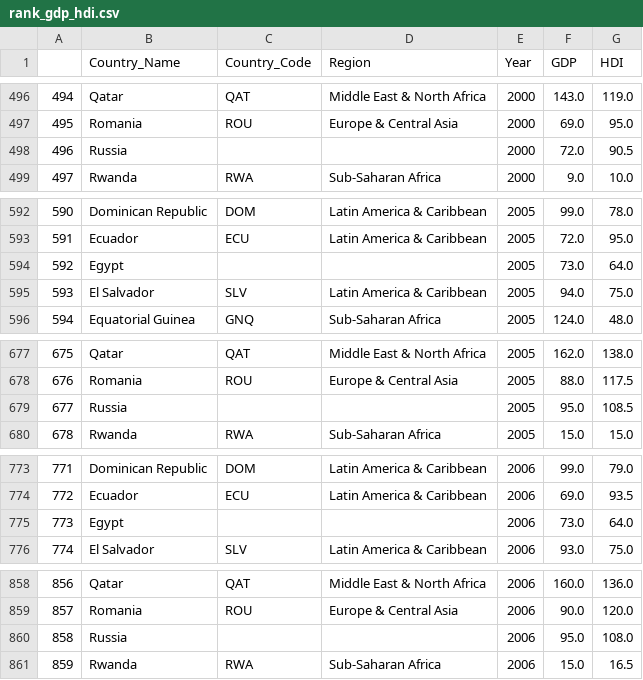
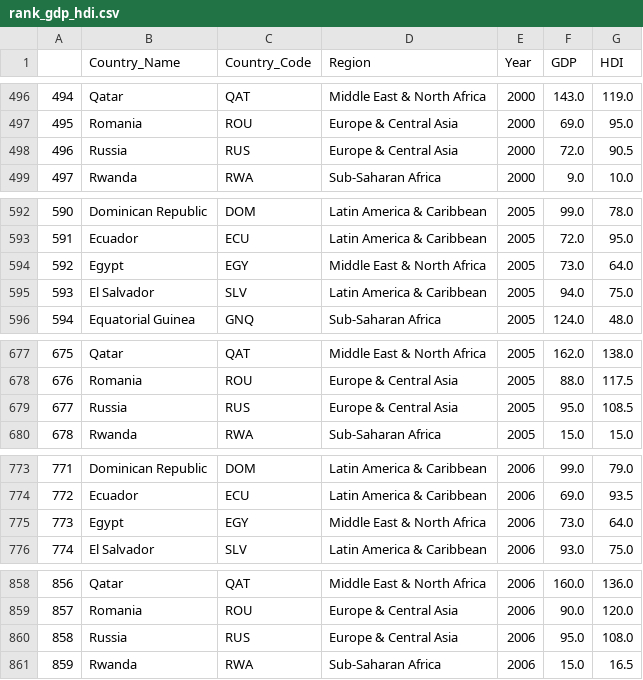
Before and after one commit to AdrianCurtin/gdp-vs-hdi, a CSV file: rank_gdp_hdi.csv, drawn as a sheet; only a part is shown, gaps mark what is left out; the diff covers the shown part only.

```diff
--- a/rank_gdp_hdi.csv
+++ b/rank_gdp_hdi.csv
@@ -497,3 +497,3 @@
 495,Romania,ROU,Europe & Central Asia,2000,69.0,95.0
-496,Russia,,,2000,72.0,90.5
+496,Russia,RUS,Europe & Central Asia,2000,72.0,90.5
 497,Rwanda,RWA,Sub-Saharan Africa,2000,9.0,10.0
@@ -593,3 +593,3 @@
 591,Ecuador,ECU,Latin America & Caribbean,2005,72.0,95.0
-592,Egypt,,,2005,73.0,64.0
+592,Egypt,EGY,Middle East & North Africa,2005,73.0,64.0
 593,El Salvador,SLV,Latin America & Caribbean,2005,94.0,75.0
@@ -678,3 +678,3 @@
 676,Romania,ROU,Europe & Central Asia,2005,88.0,117.5
-677,Russia,,,2005,95.0,108.5
+677,Russia,RUS,Europe & Central Asia,2005,95.0,108.5
 678,Rwanda,RWA,Sub-Saharan Africa,2005,15.0,15.0
@@ -774,3 +774,3 @@
 772,Ecuador,ECU,Latin America & Caribbean,2006,69.0,93.5
-773,Egypt,,,2006,73.0,64.0
+773,Egypt,EGY,Middle East & North Africa,2006,73.0,64.0
 774,El Salvador,SLV,Latin America & Caribbean,2006,93.0,75.0
@@ -859,3 +859,3 @@
 857,Romania,ROU,Europe & Central Asia,2006,90.0,120.0
-858,Russia,,,2006,95.0,108.0
+858,Russia,RUS,Europe & Central Asia,2006,95.0,108.0
 859,Rwanda,RWA,Sub-Saharan Africa,2006,15.0,16.5
```
Also changed, not shown: 26 edited cells elsewhere in this file, 3 other files.
